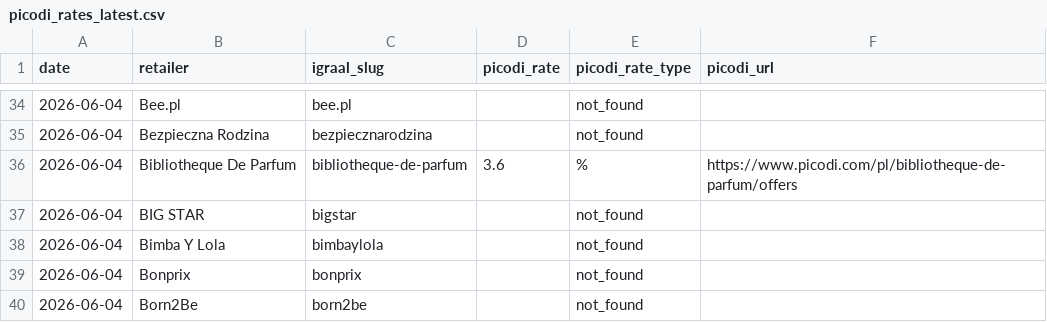
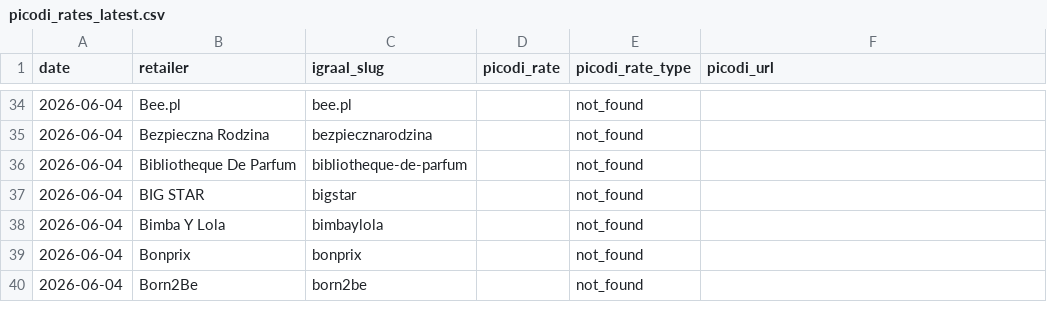
Before and after one commit to Gonzalobarrio/cashback-benchmark, a CSV file: data/picodi_rates_latest.csv, drawn as a sheet; only a part is shown, gaps mark what is left out.

```diff
--- a/data/picodi_rates_latest.csv
+++ b/data/picodi_rates_latest.csv
@@ -35,3 +35,3 @@ date,retailer,igraal_slug,picodi_rate,picodi_rate_type,picodi_url
 2026-06-04,Bezpieczna Rodzina,bezpiecznarodzina,,not_found,
-2026-06-04,Bibliotheque De Parfum,bibliotheque-de-parfum,3.6,%,https://www.picodi.com/pl/bibliotheque-de-parfum/offers
+2026-06-04,Bibliotheque De Parfum,bibliotheque-de-parfum,,not_found,
 2026-06-04,BIG STAR,bigstar,,not_found,
```
Also changed, not shown: data/benchmark_data.csv, data/benchmark_data_enriched.csv, 2 other files.
